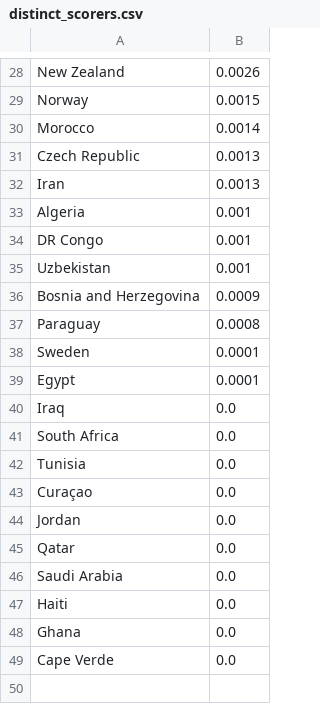
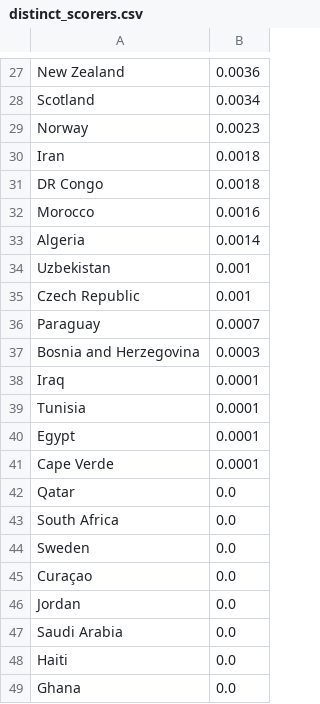
Before and after one commit to Mowy2001/wc26, a CSV file: outputs/distinct_scorers.csv, drawn as a sheet; only a part is shown, gaps mark what is left out; removed rows and columns are numbered as before the commit, all else as after; the diff covers the shown part only; the diff names each change by its address in the sheet, - before the commit and + after, or states it on an @@ line.

```diff
--- a/outputs/distinct_scorers.csv
+++ b/outputs/distinct_scorers.csv
-B27: 0.0026
+B27: 0.0036
+row 28: Scotland | 0.0034
-B29: 0.0015
+B29: 0.0023
-row 30: Morocco | 0.0014
-row 31: Czech Republic | 0.0013
-B30: 0.0013
+B30: 0.0018
-row 33: Algeria | 0.001
-B31: 0.001
+B31: 0.0018
+row 32: Morocco | 0.0016
+row 33: Algeria | 0.0014
-row 36: Bosnia and Herzegovina | 0.0009
+row 35: Czech Republic | 0.001
-B36: 0.0008
+B36: 0.0007
+row 37: Bosnia and Herzegovina | 0.0003
+row 38: Iraq | 0.0001
-A39: Sweden
+A39: Tunisia
+row 41: Cape Verde | 0.0001
-A42: Iraq
+A42: Qatar
-A44: Tunisia
+A44: Sweden
-row 45: Qatar | 0.0
-row 49: Cape Verde | 0.0
```
Also changed, not shown: 6 added rows, 7 removed rows and 19 edited cells elsewhere in this file, outputs/bracket.csv, outputs/golden_boot.csv, 14 other files.
